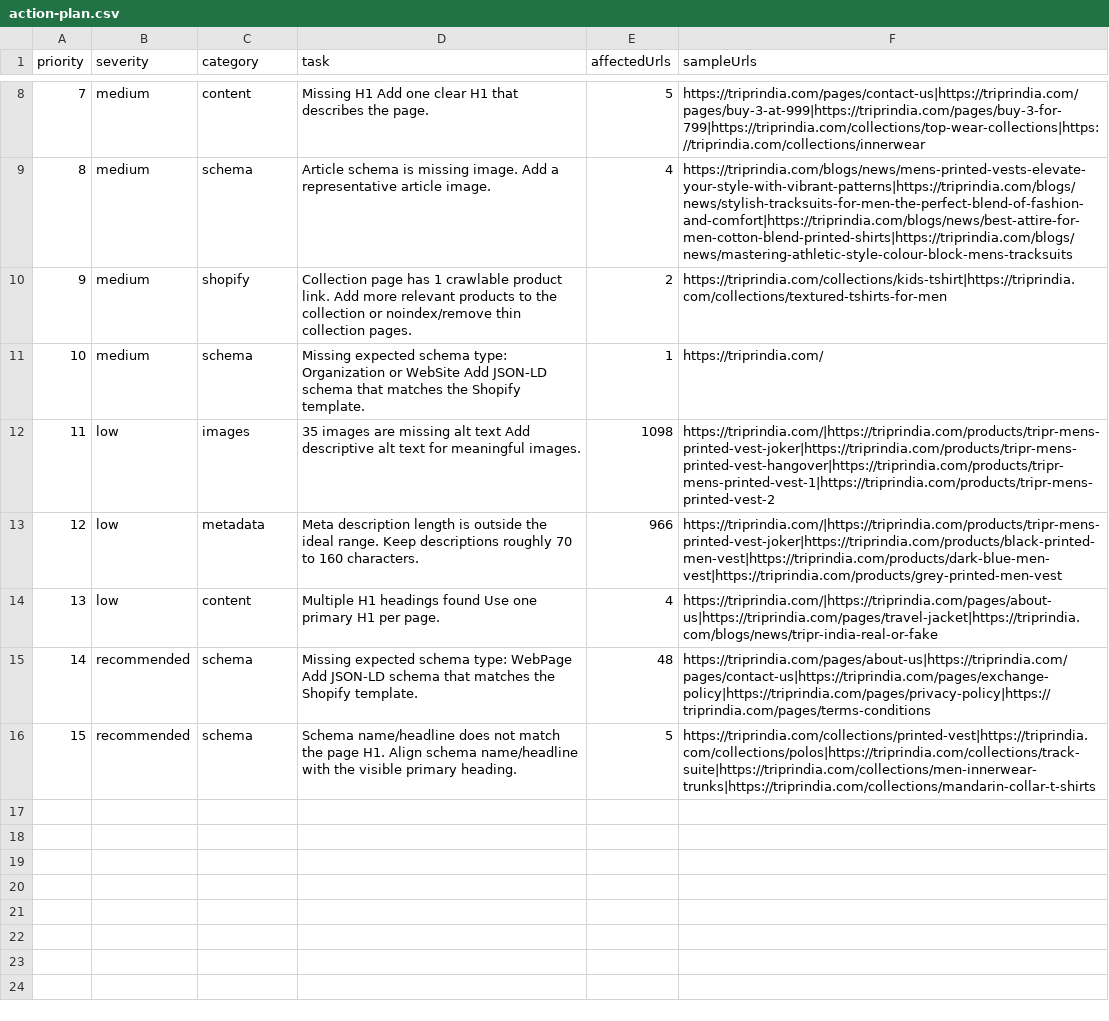
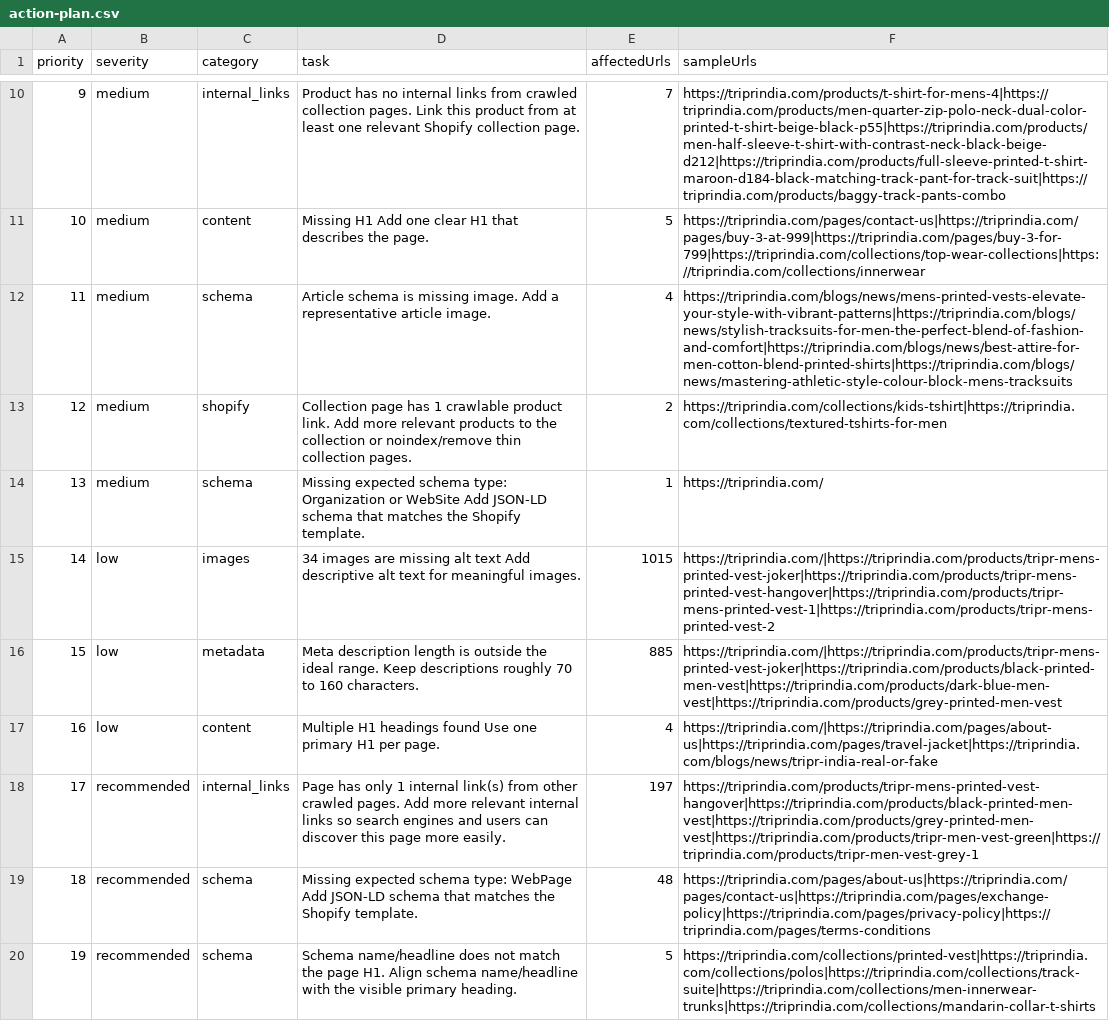
Before and after one commit to rknoncoder/shopify-seo-crawler, a CSV file: data/reports/action-plan.csv, drawn as a sheet; only a part is shown, gaps mark what is left out; addresses are those after the commit; the diff covers the shown part only; the diff names each change by its address in the sheet, - before the commit and + after, or states it on an @@ line.

Commit message:
feat: update schema summary data and enhance SEO analysis
- Updated schema summary CSV and JSON files to reflect new counts for ProductGroup and FAQPage.
- Modified site profile CSV to show updated product counts and common issues.
- Enhanced SEO analysis by integrating internal link issue detection.
- Added indexability audit to assess page indexing status based on robots directives and canonical URLs.
- Introduced utility functions for parsing robots directives and summarizing indexability.
- Updated the crawler to collect pages for analysis and compact them for processing.
- Expanded issue types to include indexability-related issues in the SEO report.

```diff
--- a/data/reports/action-plan.csv
+++ b/data/reports/action-plan.csv
@@ column A (priority) renumbered from row 3 down @@
+row 10: 9 | medium | internal_links | Product has no internal links from crawled collection pages. Link this product from at least one relevant Shopify collection page. | 7 | https://triprindia.com/products/t-shirt-for-mens-4|https://triprindia.com/products/men-quarter-zip-polo-neck-dual-color-printed-t-shirt-beige-black-p55|https://triprindia.com/products/men-half-sleeve-t-shirt-with-contrast-neck-black-beige-d212|https://triprindia.com/products/full-sleeve-printed-t-shirt-maroon-d184-black-matching-track-pant-for-track-suit|https://triprindia.com/products/baggy-track-pants-combo
-D15 (task): 35 images are…
+D15 (task): 34 images are…
-E15 (affectedUrls): 1098
+E15 (affectedUrls): 1015
-E16 (affectedUrls): 966
+E16 (affectedUrls): 885
+row 18: 17 | recommended | internal_links | Page has only 1 internal link(s) from other crawled pages. Add more relevant internal links so search engines and users can discover this page more easily. | 197 | https://triprindia.com/products/tripr-mens-printed-vest-hangover|https://triprindia.com/products/black-printed-men-vest|https://triprindia.com/products/grey-printed-men-vest|https://triprindia.com/products/tripr-men-vest-green|https://triprindia.com/products/tripr-men-vest-grey-1
```
Also changed, not shown: 2 added rows and 6 edited cells elsewhere in this file, data/reports/schema-summary.csv, data/reports/site-profile.csv, 20 other files.
